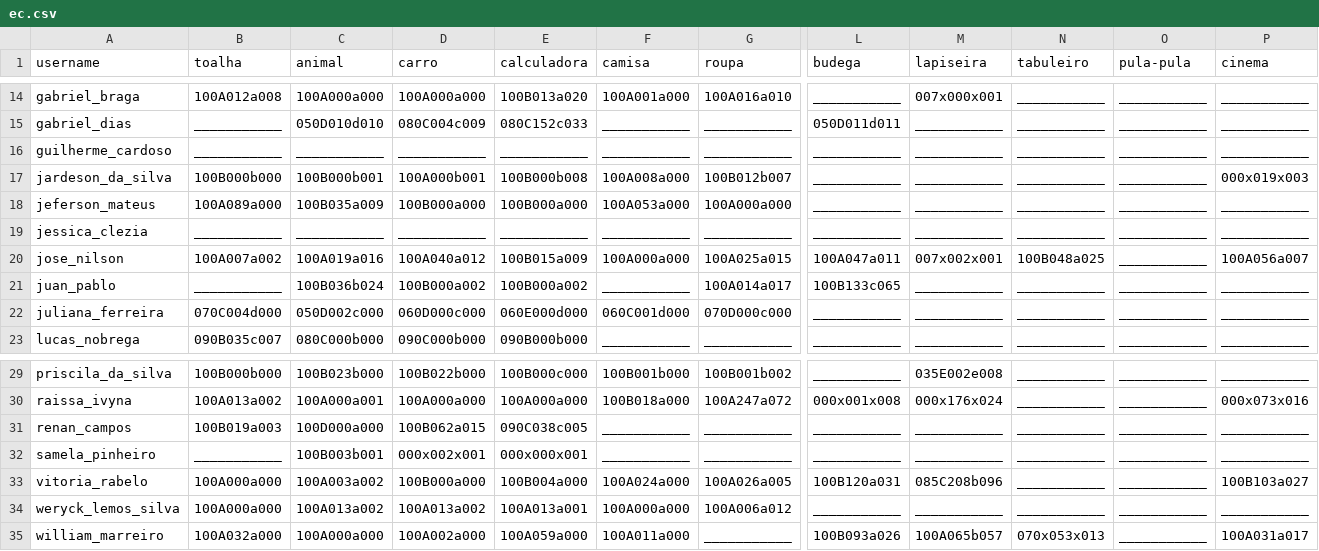
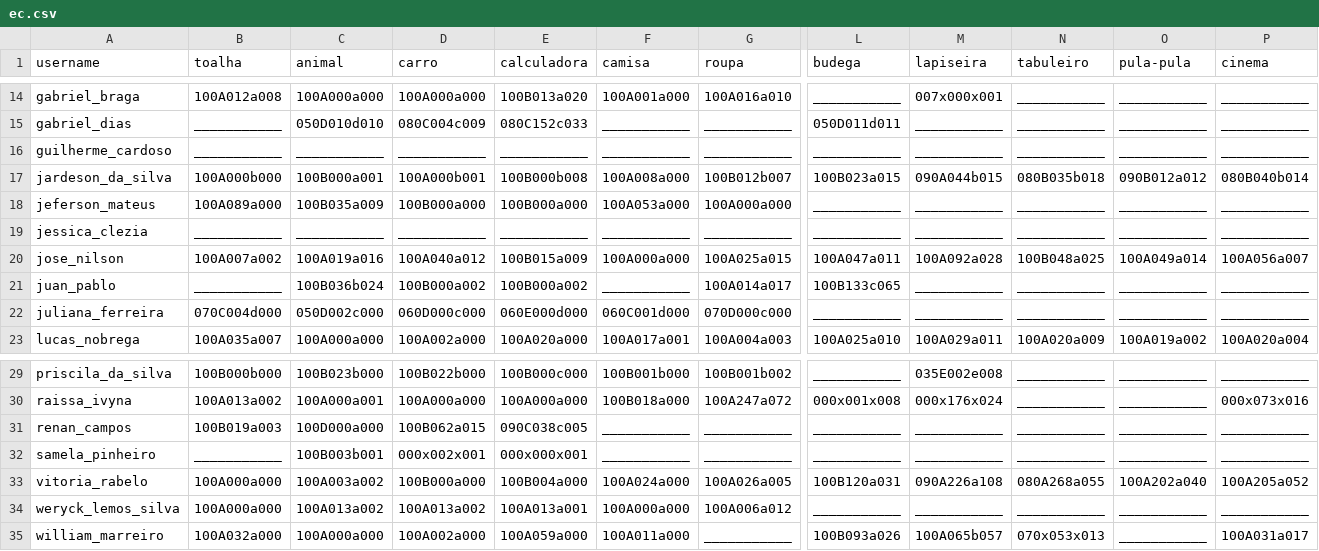
Before and after one commit to senapk/collect, a CSV file: ec.csv, drawn as a sheet; only a part is shown, gaps mark what is left out; the diff covers the shown part only; the diff names each change by its address in the sheet, - before the commit and + after, or states it on an @@ line.

```diff
--- a/ec.csv
+++ b/ec.csv
-B17 (toalha): 100B000b000
+B17 (toalha): 100A000b000
-C17 (animal): 100B000b001
+C17 (animal): 100B000a001
-L17 (budega): ___________
+L17 (budega): 100B023a015
-M17 (lapiseira): ___________
+M17 (lapiseira): 090A044b015
-N17 (tabuleiro): ___________
+N17 (tabuleiro): 080B035b018
-O17 (pula-pula): ___________
+O17 (pula-pula): 090B012a012
-P17 (cinema): 000x019x003
+P17 (cinema): 080B040b014
-M20 (lapiseira): 007x002x001
+M20 (lapiseira): 100A092a028
-O20 (pula-pula): ___________
+O20 (pula-pula): 100A049a014
-B23 (toalha): 090B035c007
+B23 (toalha): 100A035a007
-C23 (animal): 080C000b000
+C23 (animal): 100A000a000
-D23 (carro): 090C000b000
+D23 (carro): 100A002a000
-E23 (calculadora): 090B000b000
+E23 (calculadora): 100A020a000
-F23 (camisa): ___________
+F23 (camisa): 100A017a001
-G23 (roupa): ___________
+G23 (roupa): 100A004a003
-L23 (budega): ___________
+L23 (budega): 100A025a010
-M23 (lapiseira): ___________
+M23 (lapiseira): 100A029a011
-N23 (tabuleiro): ___________
+N23 (tabuleiro): 100A020a009
-O23 (pula-pula): ___________
+O23 (pula-pula): 100A019a002
-P23 (cinema): ___________
+P23 (cinema): 100A020a004
-M33 (lapiseira): 085C208b096
+M33 (lapiseira): 090A226a108
-N33 (tabuleiro): ___________
+N33 (tabuleiro): 080A268a055
-O33 (pula-pula): ___________
+O33 (pula-pula): 100A202a040
-P33 (cinema): 100B103a027
+P33 (cinema): 100A205a052
```
Also changed, not shown: 45 edited cells elsewhere in this file, a_dd.csv, b_dd.csv, 4 other files.
